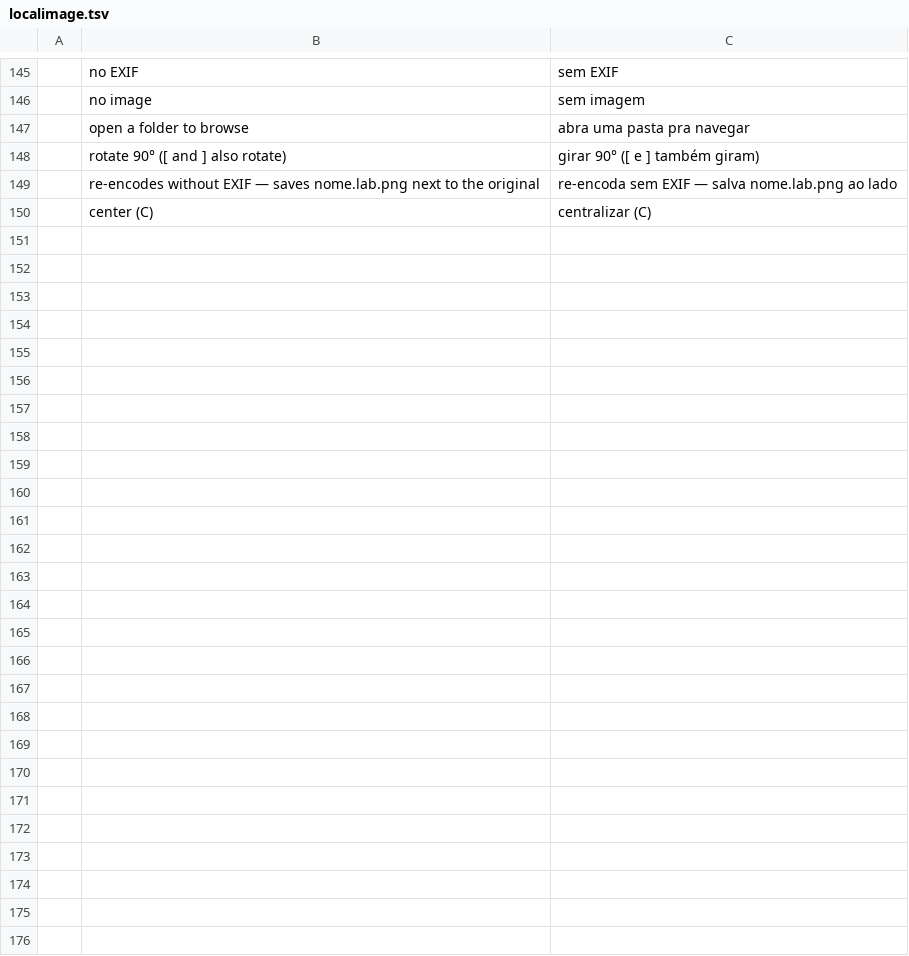
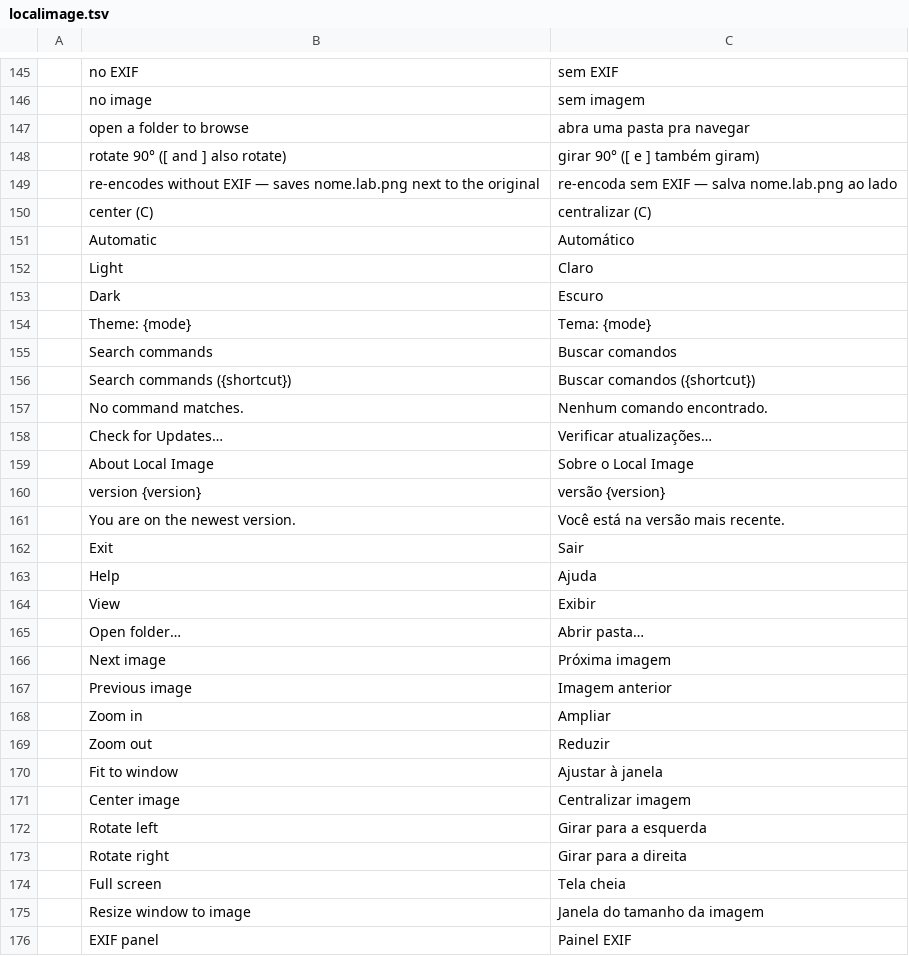
Before and after one commit to Anon5T4R/Local-Image, a TSV file: i18n/locales/pt-br/localimage.tsv, drawn as a sheet; only a part is shown, gaps mark what is left out; the diff names each change by its address in the sheet, - before the commit and + after, or states it on an @@ line.

```diff
--- a/i18n/locales/pt-br/localimage.tsv
+++ b/i18n/locales/pt-br/localimage.tsv
+row 151:  | Automatic | Automático
+row 152:  | Light | Claro
+row 153:  | Dark | Escuro
+row 154:  | Theme: {mode} | Tema: {mode}
+row 155:  | Search commands | Buscar comandos
+row 156:  | Search commands ({shortcut}) | Buscar comandos ({shortcut})
+row 157:  | No command matches. | Nenhum comando encontrado.
+row 158:  | Check for Updates… | Verificar atualizações…
+row 159:  | About Local Image | Sobre o Local Image
+row 160:  | version {version} | versão {version}
+row 161:  | You are on the newest version. | Você está na versão mais recente.
+row 162:  | Exit | Sair
+row 163:  | Help | Ajuda
+row 164:  | View | Exibir
+row 165:  | Open folder… | Abrir pasta…
+row 166:  | Next image | Próxima imagem
+row 167:  | Previous image | Imagem anterior
+row 168:  | Zoom in | Ampliar
+row 169:  | Zoom out | Reduzir
+row 170:  | Fit to window | Ajustar à janela
+row 171:  | Center image | Centralizar imagem
+row 172:  | Rotate left | Girar para a esquerda
+row 173:  | Rotate right | Girar para a direita
+row 174:  | Full screen | Tela cheia
+row 175:  | Resize window to image | Janela do tamanho da imagem
+row 176:  | EXIF panel | Painel EXIF
```
Also changed, not shown: i18n/locales/es/localimage.tsv, 5 other files.
